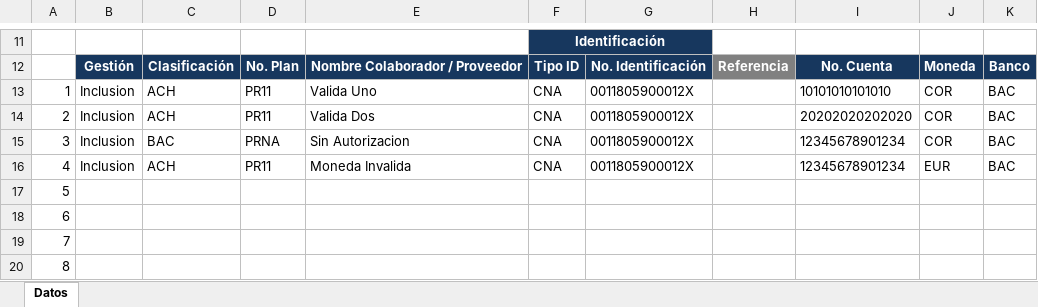
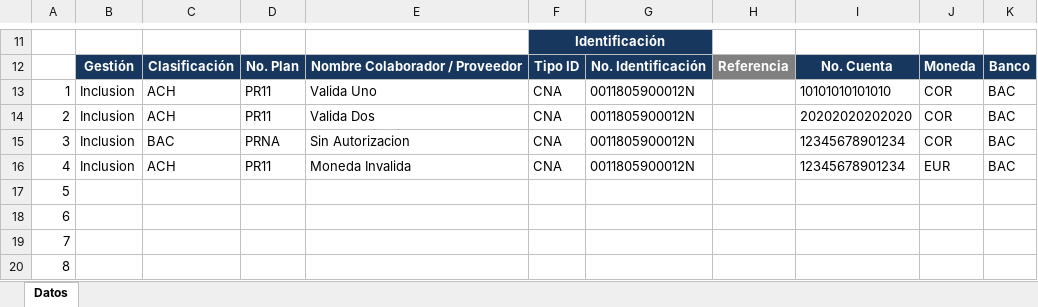
Before and after one commit to randy-kauffman/M-PPP, an Excel workbook: pruebas/adjuntos/E10-mixto.xlsx, sheet Datos, drawn as a sheet; only a part is shown, gaps mark what is left out; values as stored, in another font and other column widths than the file's, no borders; table styles not drawn; the diff names each change by its address in the sheet, - before the commit and + after, or states it on an @@ line.

Commit message:
feat(dn07): regla en el catalogo, script de datos y cedula valida en los excel de prueba

```diff
--- a/pruebas/adjuntos/E10-mixto.xlsx (sheet Datos)
+++ b/pruebas/adjuntos/E10-mixto.xlsx (sheet Datos)
-G13:G16: 0011805900012X
+G13:G16: 0011805900012N
```
Also changed, not shown: pruebas/adjuntos/E04-plan-inexistente.xlsx, pruebas/adjuntos/E08-sin-autorizacion.xlsx, 15 other files.
